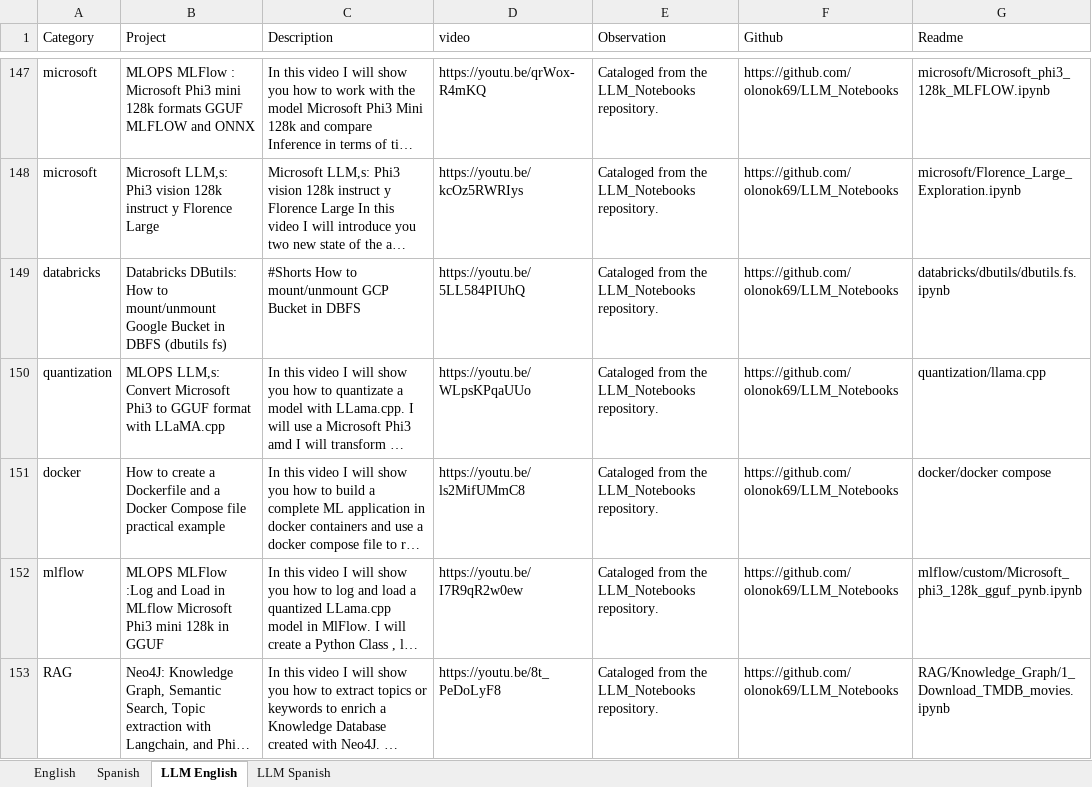
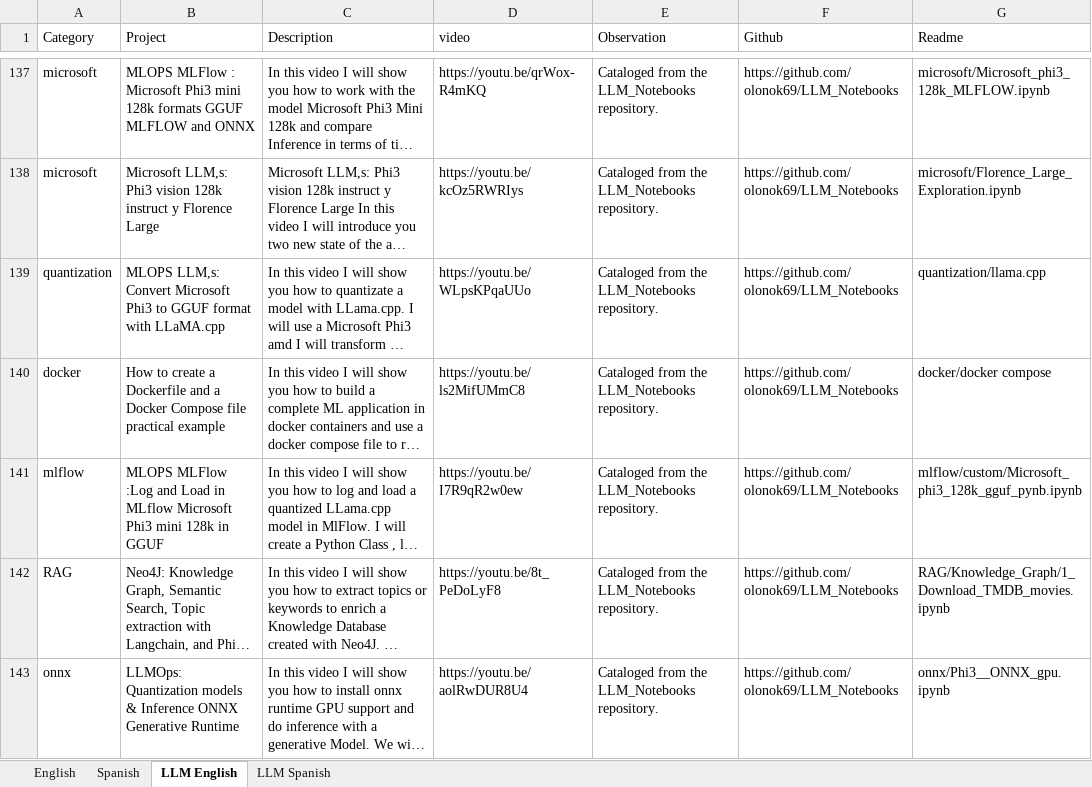
Before and after one commit to olonok69/Canal_only_readmes, an Excel workbook: data/links.xlsx, sheet LLM English, drawn as a sheet; only a part is shown, gaps mark what is left out; the shorter side is filled out with more unchanged rows; long unchanged cells end in …; values as stored, in another font and other column widths than the file's, no borders; the diff covers the shown part only; the diff names each change by its address in the sheet, - before the commit and + after, or states it on an @@ line.

Commit message:
Remove YouTube Shorts from the channel catalog.
Keep the index tables and workbook limited to full videos.

```diff
--- a/data/links.xlsx (sheet LLM English)
+++ b/data/links.xlsx (sheet LLM English)
-row 149: databricks | Databricks DButils: How to mount/unmount Google Bucket in DBFS (dbutils fs) | #Shorts How to mount/unmount GCP Bucket in DBFS | https://youtu.be/5LL584PIUhQ | Cataloged from the LLM_Notebooks repository. | https://github.com/olonok69/LLM_Notebooks | databricks/dbutils/dbutils.fs.ipynb
```
Also changed, not shown: 15 removed rows elsewhere in this sheet, sheet LLM Spanish, sheet Spanish, sheet English, 4 other files.
